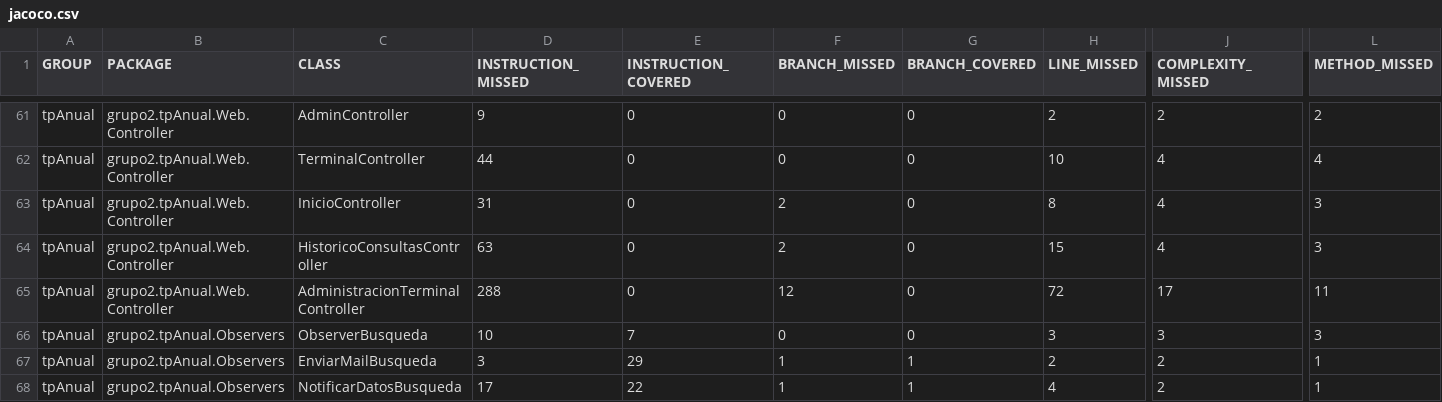
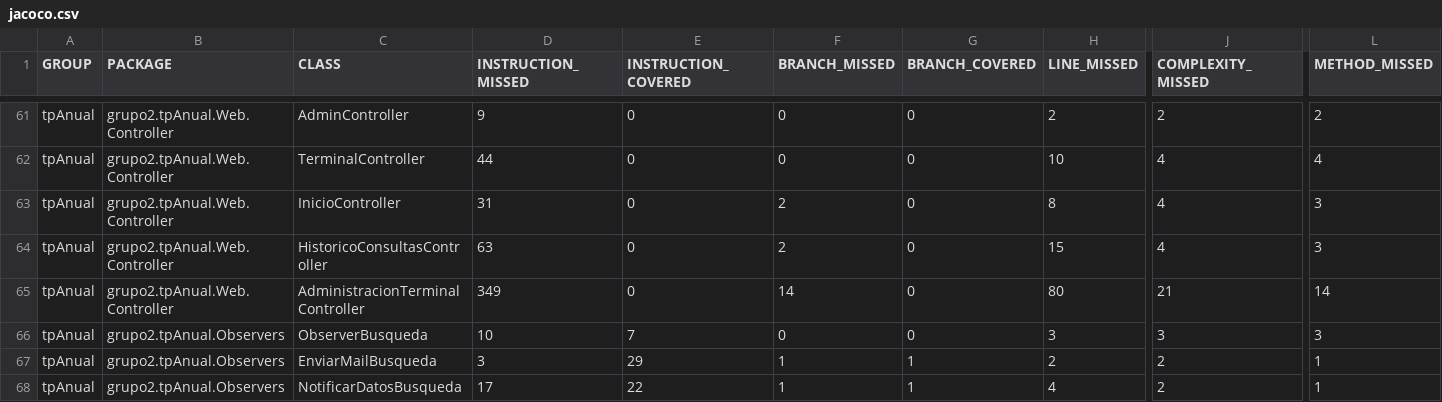
Before and after one commit to leilaweicman/2016-group-02, a CSV file: jacoco.csv, drawn as a sheet; only a part is shown, gaps mark what is left out; the diff names each change by its address in the sheet, - before the commit and + after, or states it on an @@ line.

```diff
--- a/jacoco.csv
+++ b/jacoco.csv
-D65 (INSTRUCTION_MISSED): 288
+D65 (INSTRUCTION_MISSED): 349
-F65 (BRANCH_MISSED): 12
+F65 (BRANCH_MISSED): 14
-H65 (LINE_MISSED): 72
+H65 (LINE_MISSED): 80
-J65 (COMPLEXITY_MISSED): 17
+J65 (COMPLEXITY_MISSED): 21
-L65 (METHOD_MISSED): 11
+L65 (METHOD_MISSED): 14
```
Also changed, not shown: 10 other files.
